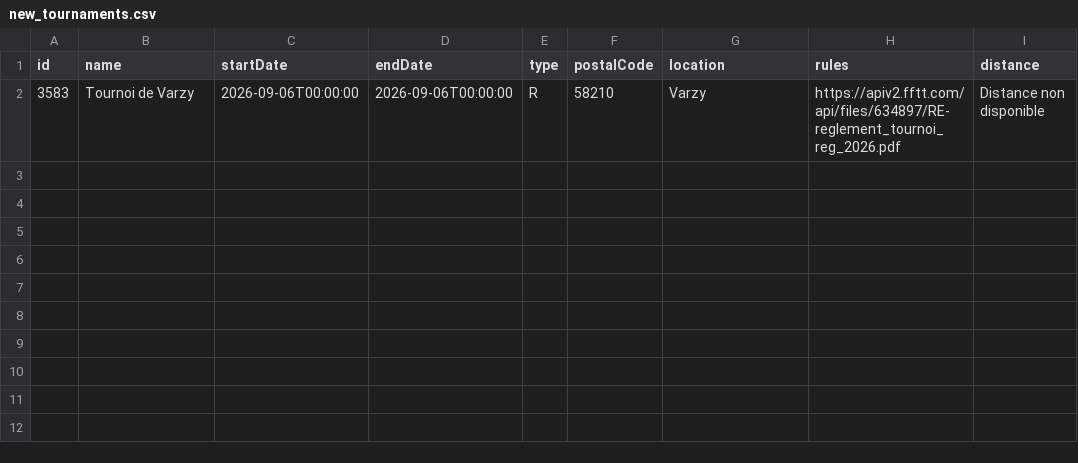
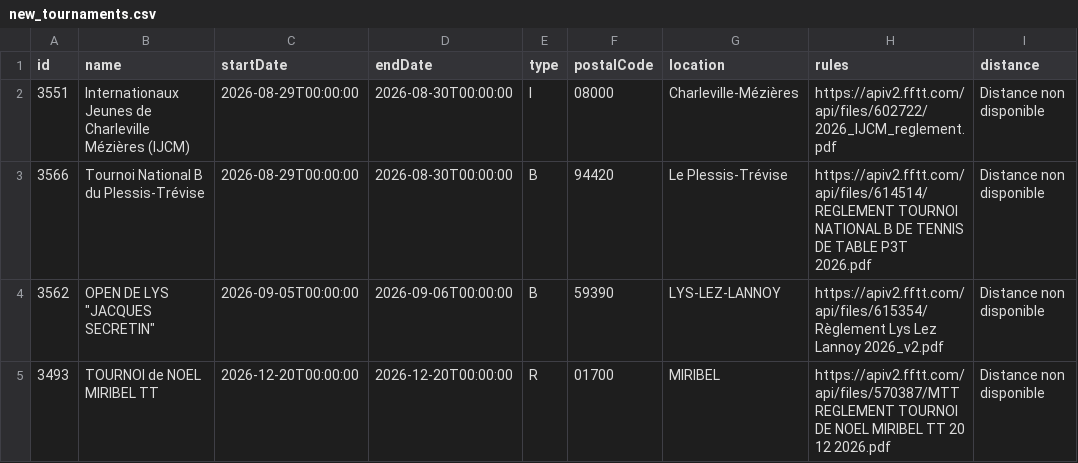
Before and after one commit to dcuenot/scrape_tournaments, a CSV file: csv/new_tournaments.csv, drawn as a sheet; removed rows and columns are numbered as before the commit, all else as after; the diff names each change by its address in the sheet, - before the commit and + after, or states it on an @@ line.

```diff
--- a/csv/new_tournaments.csv
+++ b/csv/new_tournaments.csv
-row 2: 3583 | Tournoi de Varzy | 2026-09-06T00:00:00 | 2026-09-06T00:00:00 | R | 58210 | Varzy | https://apiv2.fftt.com/api/files/634897/RE-reglement_tournoi_reg_2026.pdf | Distance non disponible
+row 2: 3551 | Internationaux Jeunes de Charleville Mézières (IJCM) | 2026-08-29T00:00:00 | 2026-08-30T00:00:00 | I | 08000 | Charleville-Mézières | https://apiv2.fftt.com/api/files/602722/2026_IJCM_reglement.pdf | Distance non disponible
+row 3: 3566 | Tournoi National B du Plessis-Trévise | 2026-08-29T00:00:00 | 2026-08-30T00:00:00 | B | 94420 | Le Plessis-Trévise | https://apiv2.fftt.com/api/files/614514/REGLEMENT TOURNOI NATIONAL B DE TENNIS DE TABLE P3T 2026.pdf | Distance non disponible
+row 4: 3562 | OPEN DE LYS "JACQUES SECRETIN" | 2026-09-05T00:00:00 | 2026-09-06T00:00:00 | B | 59390 | LYS-LEZ-LANNOY | https://apiv2.fftt.com/api/files/615354/Règlement Lys Lez Lannoy 2026_v2.pdf | Distance non disponible
+row 5: 3493 | TOURNOI de NOEL MIRIBEL TT | 2026-12-20T00:00:00 | 2026-12-20T00:00:00 | R | 01700 | MIRIBEL | https://apiv2.fftt.com/api/files/570387/MTT REGLEMENT TOURNOI DE NOEL MIRIBEL TT 20 12 2026.pdf | Distance non disponible
```
Also changed, not shown: csv/tournois.csv.
